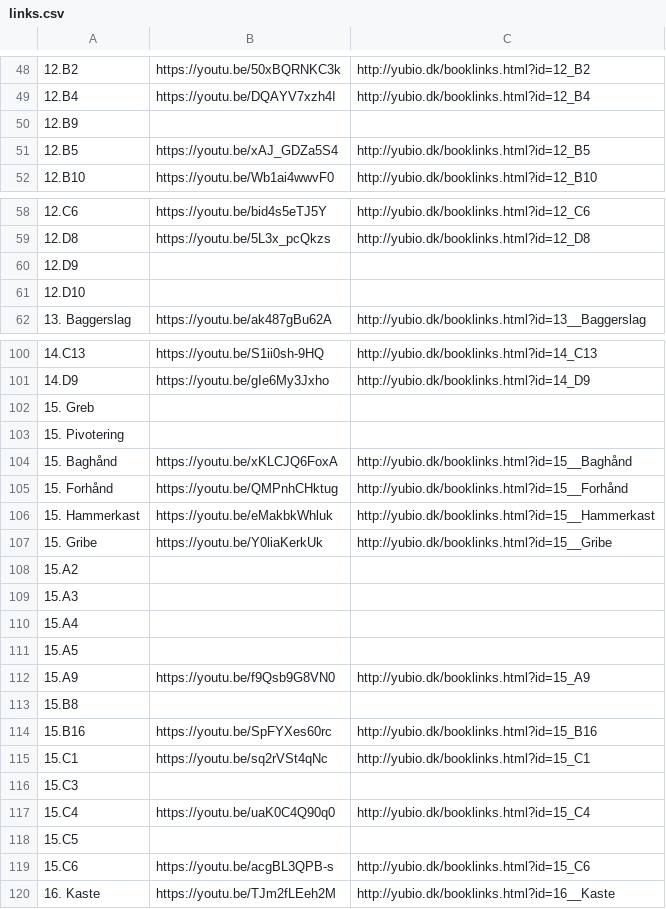
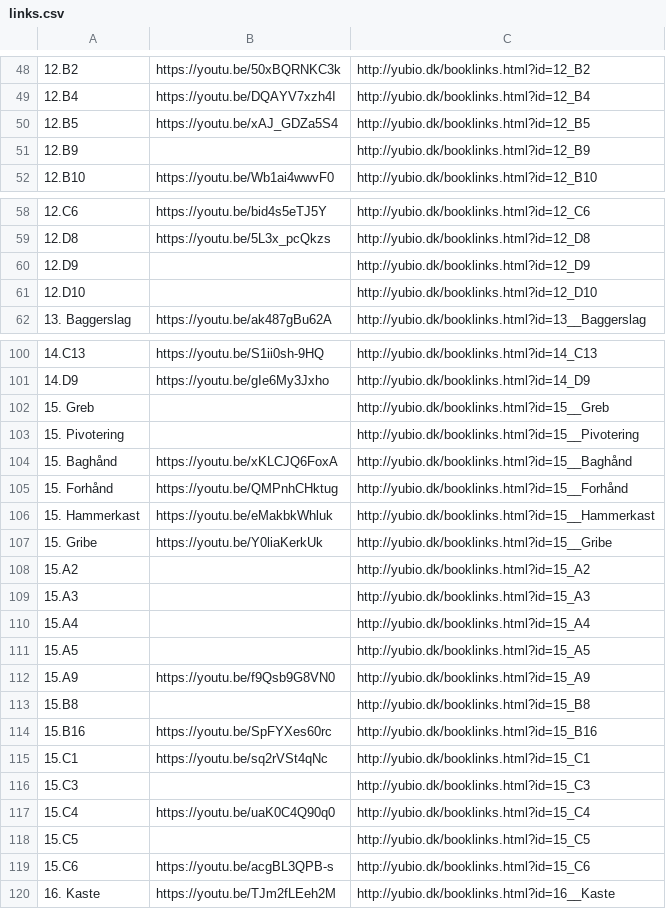
Before and after one commit to grantgreen/bioyu, a CSV file: client/js/book_links/links.csv, drawn as a sheet; only a part is shown, gaps mark what is left out; removed rows and columns are numbered as before the commit, all else as after; the diff covers the shown part only; the diff names each change by its address in the sheet, - before the commit and + after, or states it on an @@ line.

```diff
--- a/client/js/book_links/links.csv
+++ b/client/js/book_links/links.csv
-row 50: 12.B9
+row 51: 12.B9 |  | http://yubio.dk/booklinks.html?id=12_B9
-C60: (empty)
+C60: http://yubio.dk/booklinks.html?id=12_D9
-C61: (empty)
+C61: http://yubio.dk/booklinks.html?id=12_D10
-C102: (empty)
+C102: http://yubio.dk/booklinks.html?id=15__Greb
-C103: (empty)
+C103: http://yubio.dk/booklinks.html?id=15__Pivotering
-C108: (empty)
+C108: http://yubio.dk/booklinks.html?id=15_A2
-C109: (empty)
+C109: http://yubio.dk/booklinks.html?id=15_A3
-C110: (empty)
+C110: http://yubio.dk/booklinks.html?id=15_A4
-C111: (empty)
+C111: http://yubio.dk/booklinks.html?id=15_A5
-C113: (empty)
+C113: http://yubio.dk/booklinks.html?id=15_B8
-C116: (empty)
+C116: http://yubio.dk/booklinks.html?id=15_C3
-C118: (empty)
+C118: http://yubio.dk/booklinks.html?id=15_C5
```
Also changed, not shown: 20 edited cells elsewhere in this file, client/js/book_links/links_out.csv, 1 other file.
